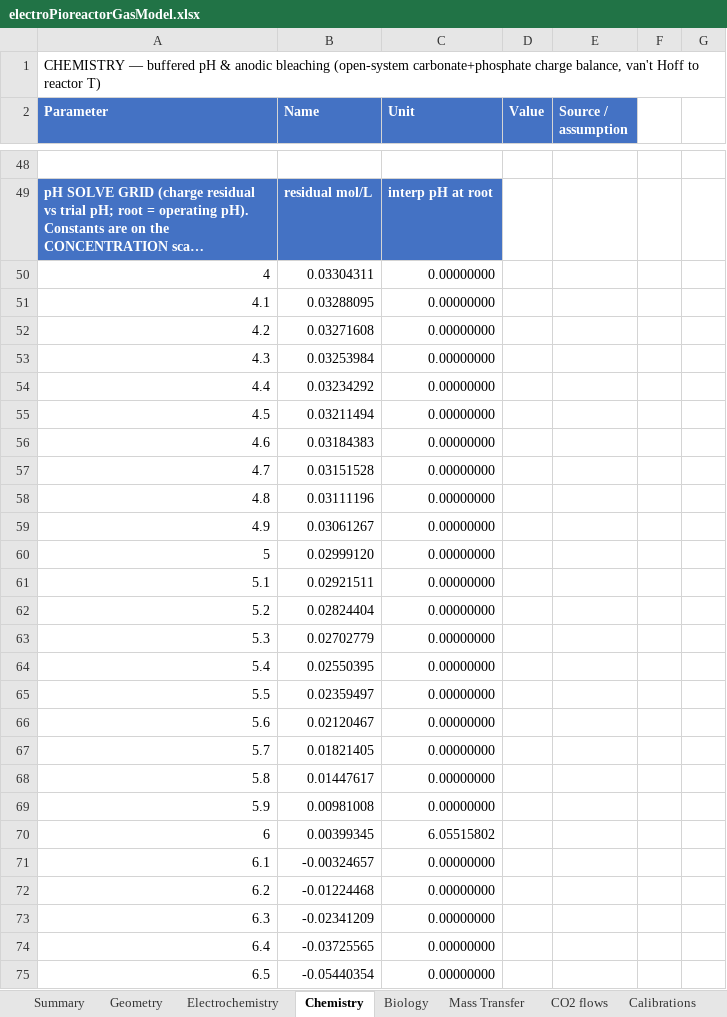
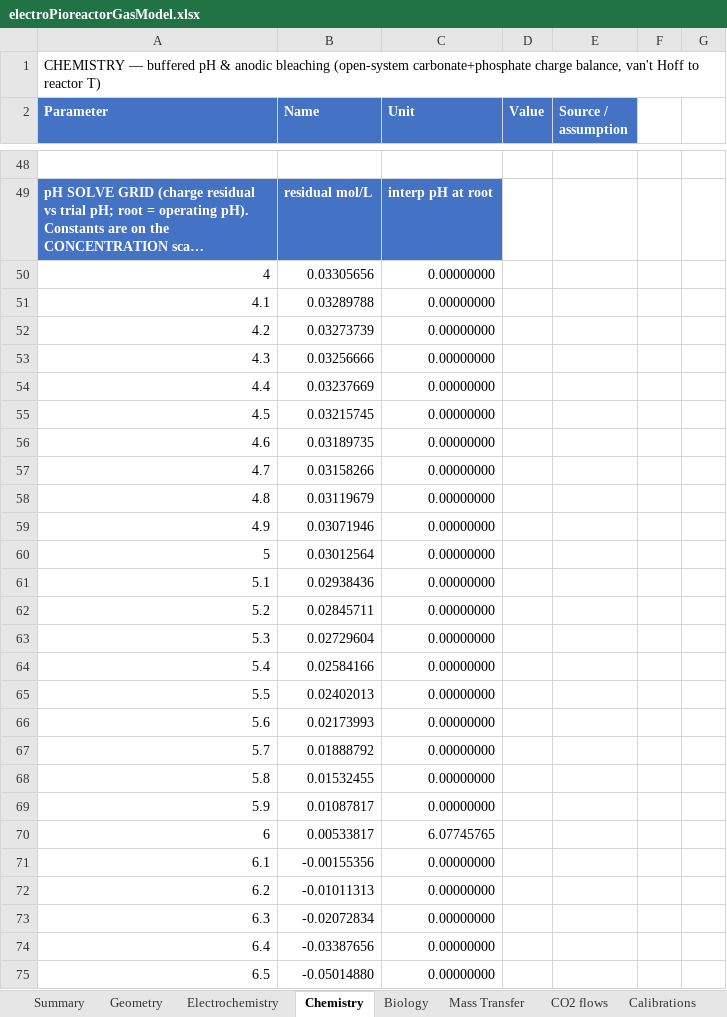
Before and after one commit to amy-bo/electroPioreactor, an Excel workbook: Media/electroPioreactorGasModel.xlsx, sheet Chemistry, drawn as a sheet; only a part is shown, gaps mark what is left out; long unchanged cells end in …; values as stored, in another font and other column widths than the file's, no borders; conditional formats not drawn; the diff covers the shown part only; the diff names each change by its address in the sheet, - before the commit and + after, or states it on an @@ line.

```diff
--- a/Media/electroPioreactorGasModel.xlsx (sheet Chemistry)
+++ b/Media/electroPioreactorGasModel.xlsx (sheet Chemistry)
-B50 (Name): 0.03304311
+B50 (Name): 0.03305656
-B51 (Name): 0.03288095
+B51 (Name): 0.03289788
-B52 (Name): 0.03271608
+B52 (Name): 0.03273739
-B53 (Name): 0.03253984
+B53 (Name): 0.03256666
-B54 (Name): 0.03234292
+B54 (Name): 0.03237669
-B55 (Name): 0.03211494
+B55 (Name): 0.03215745
-B56 (Name): 0.03184383
+B56 (Name): 0.03189735
-B57 (Name): 0.03151528
+B57 (Name): 0.03158266
-B58 (Name): 0.03111196
+B58 (Name): 0.03119679
-B59 (Name): 0.03061267
+B59 (Name): 0.03071946
-B60 (Name): 0.02999120
+B60 (Name): 0.03012564
-B61 (Name): 0.02921511
+B61 (Name): 0.02938436
-B62 (Name): 0.02824404
+B62 (Name): 0.02845711
-B63 (Name): 0.02702779
+B63 (Name): 0.02729604
-B64 (Name): 0.02550395
+B64 (Name): 0.02584166
-B65 (Name): 0.02359497
+B65 (Name): 0.02402013
-B66 (Name): 0.02120467
+B66 (Name): 0.02173993
-B67 (Name): 0.01821405
+B67 (Name): 0.01888792
-B68 (Name): 0.01447617
+B68 (Name): 0.01532455
-B69 (Name): 0.00981008
+B69 (Name): 0.01087817
-B70 (Name): 0.00399345
+B70 (Name): 0.00533817
-C70 (Unit): 6.05515802
+C70 (Unit): 6.07745765
-B71 (Name): -0.00324657
+B71 (Name): -0.00155356
-B72 (Name): -0.01224468
+B72 (Name): -0.01011313
-B73 (Name): -0.02341209
+B73 (Name): -0.02072834
-B74 (Name): -0.03725565
+B74 (Name): -0.03387656
-B75 (Name): -0.05440354
+B75 (Name): -0.05014880
```
Also changed, not shown: 42 edited cells elsewhere in this sheet, sheet Mass Transfer, sheet Summary, sheet Biology, sheet Electrochemistry, formulas that keep their value, 5 other files.
